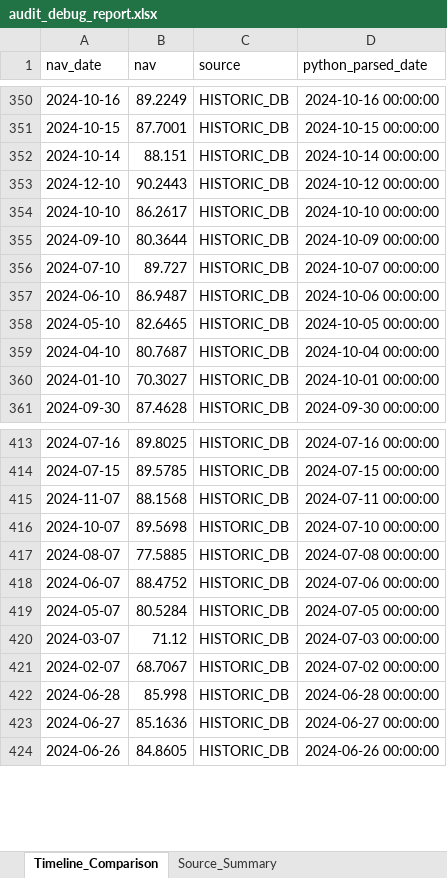
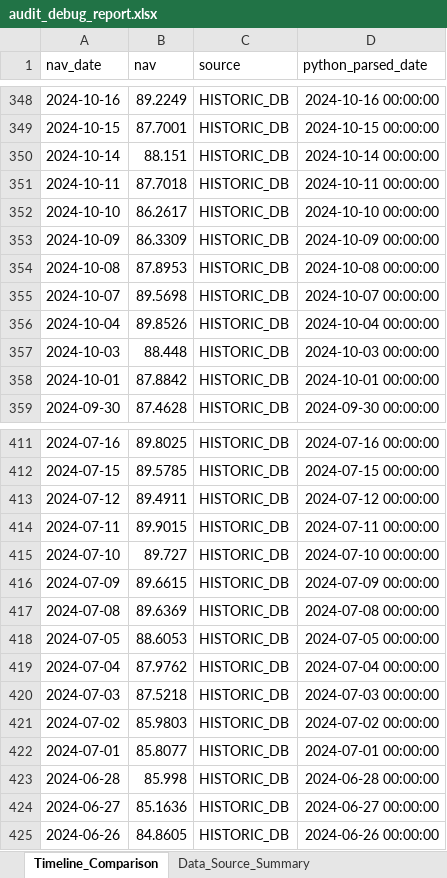
Before and after one commit to rahulshirke7951/amfi-analytics-engine, an Excel workbook: output/audit_debug_report.xlsx, sheet Timeline_Comparison, drawn as a sheet; only a part is shown, gaps mark what is left out; values as stored, in another font and other column widths than the file's, no borders; removed rows and columns are numbered as before the commit, all else as after; the diff covers the shown part only; the diff names each change by its address in the sheet, - before the commit and + after, or states it on an @@ line.

```diff
--- a/output/audit_debug_report.xlsx (sheet Timeline_Comparison)
+++ b/output/audit_debug_report.xlsx (sheet Timeline_Comparison)
-sheet tab: Source_Summary
+sheet tab: Data_Source_Summary
-A351 (nav_date): 2024-12-10
+A351 (nav_date): 2024-10-11
-B351 (nav): 90.2443
+B351 (nav): 87.7018
-D351 (python_parsed_date): 2024-10-12 00:00:00
+D351 (python_parsed_date): 2024-10-11 00:00:00
-A353 (nav_date): 2024-09-10
+A353 (nav_date): 2024-10-09
-B353 (nav): 80.3644
+B353 (nav): 86.3309
+row 354: 2024-10-08 | 87.8953 | HISTORIC_DB | 2024-10-08 00:00:00
-A355 (nav_date): 2024-07-10
+A355 (nav_date): 2024-10-07
-B355 (nav): 89.727
+B355 (nav): 89.5698
-row 357: 2024-06-10 | 86.9487 | HISTORIC_DB | 2024-10-06 00:00:00
-row 358: 2024-05-10 | 82.6465 | HISTORIC_DB | 2024-10-05 00:00:00
-A356 (nav_date): 2024-04-10
+A356 (nav_date): 2024-10-04
-B356 (nav): 80.7687
+B356 (nav): 89.8526
+row 357: 2024-10-03 | 88.448 | HISTORIC_DB | 2024-10-03 00:00:00
-A358 (nav_date): 2024-01-10
+A358 (nav_date): 2024-10-01
-B358 (nav): 70.3027
+B358 (nav): 87.8842
+row 413: 2024-07-12 | 89.4911 | HISTORIC_DB | 2024-07-12 00:00:00
-A414 (nav_date): 2024-11-07
+A414 (nav_date): 2024-07-11
-B414 (nav): 88.1568
+B414 (nav): 89.9015
-A415 (nav_date): 2024-10-07
+A415 (nav_date): 2024-07-10
-B415 (nav): 89.5698
+B415 (nav): 89.727
+row 416: 2024-07-09 | 89.6615 | HISTORIC_DB | 2024-07-09 00:00:00
-A417 (nav_date): 2024-08-07
+A417 (nav_date): 2024-07-08
-B417 (nav): 77.5885
+B417 (nav): 89.6369
-row 418: 2024-06-07 | 88.4752 | HISTORIC_DB | 2024-07-06 00:00:00
-A418 (nav_date): 2024-05-07
+A418 (nav_date): 2024-07-05
-B418 (nav): 80.5284
+B418 (nav): 88.6053
+row 419: 2024-07-04 | 87.9762 | HISTORIC_DB | 2024-07-04 00:00:00
-A420 (nav_date): 2024-03-07
+A420 (nav_date): 2024-07-03
-B420 (nav): 71.12
+B420 (nav): 87.5218
-A421 (nav_date): 2024-02-07
+A421 (nav_date): 2024-07-02
-B421 (nav): 68.7067
+B421 (nav): 85.9803
+row 422: 2024-07-01 | 85.8077 | HISTORIC_DB | 2024-07-01 00:00:00
```
Also changed, not shown: 60 added rows, 63 removed rows, 3 moved rows and 454 edited cells elsewhere in this sheet, sheet Data_Source_Summary.
